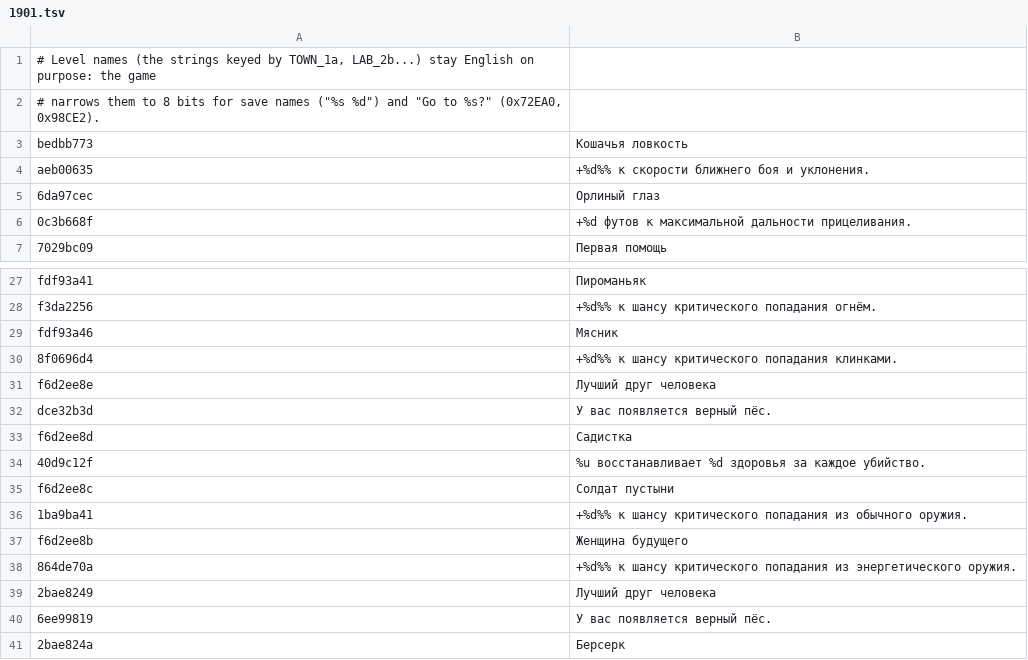
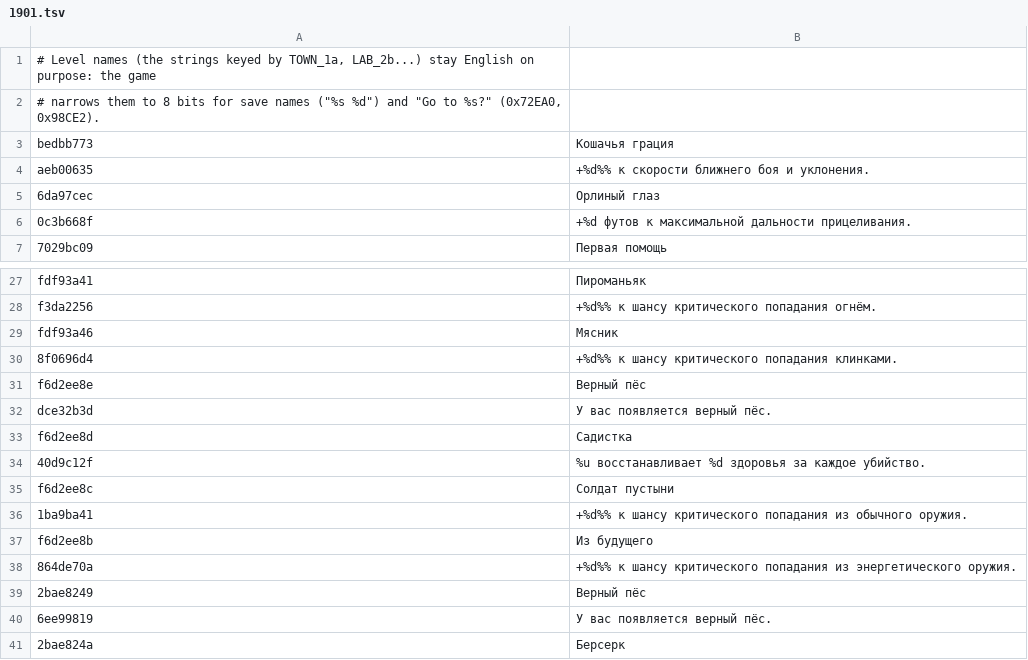
Before and after one commit to pumorizzz/falloutbos-recomp, a TSV file: tools/ru/gtext/1901.tsv, drawn as a sheet; only a part is shown, gaps mark what is left out.

```diff
--- a/tools/ru/gtext/1901.tsv
+++ b/tools/ru/gtext/1901.tsv
@@ -2,3 +2,3 @@
 # narrows them to 8 bits for save names ("%s %d") and "Go to %s?" (0x72EA0, 0x98CE2).
-bedbb773	Кошачья ловкость
+bedbb773	Кошачья грация
 aeb00635	+%d%% к скорости ближнего боя и уклонения.
@@ -30,3 +30,3 @@ fdf93a46	Мясник
 8f0696d4	+%d%% к шансу критического попадания клинками.
-f6d2ee8e	Лучший друг человека
+f6d2ee8e	Верный пёс
 dce32b3d	У вас появляется верный пёс.
@@ -36,5 +36,5 @@ f6d2ee8c	Солдат пустыни
 1ba9ba41	+%d%% к шансу критического попадания из обычного оружия.
-f6d2ee8b	Женщина будущего
+f6d2ee8b	Из будущего
 864de70a	+%d%% к шансу критического попадания из энергетического оружия.
-2bae8249	Лучший друг человека
+2bae8249	Верный пёс
 6ee99819	У вас появляется верный пёс.
```
Also changed, not shown: tools/ru/deftexte.tsv, tools/ru/gtext/1651.tsv, 4 other files.
